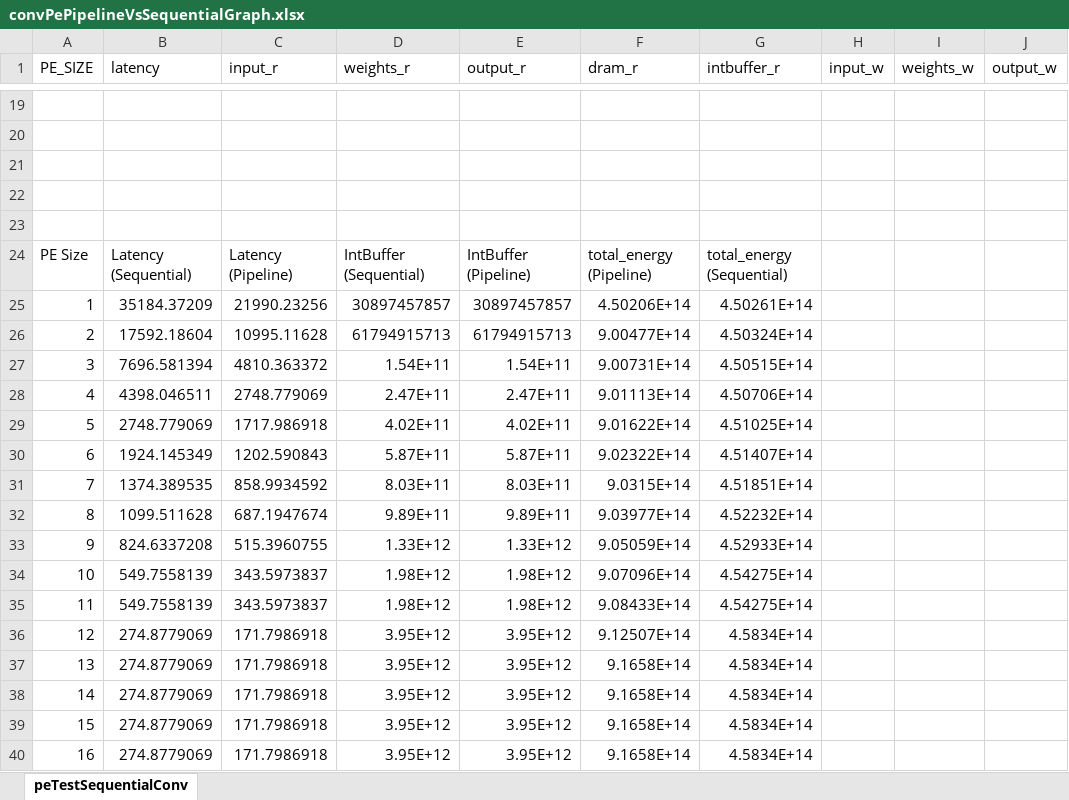
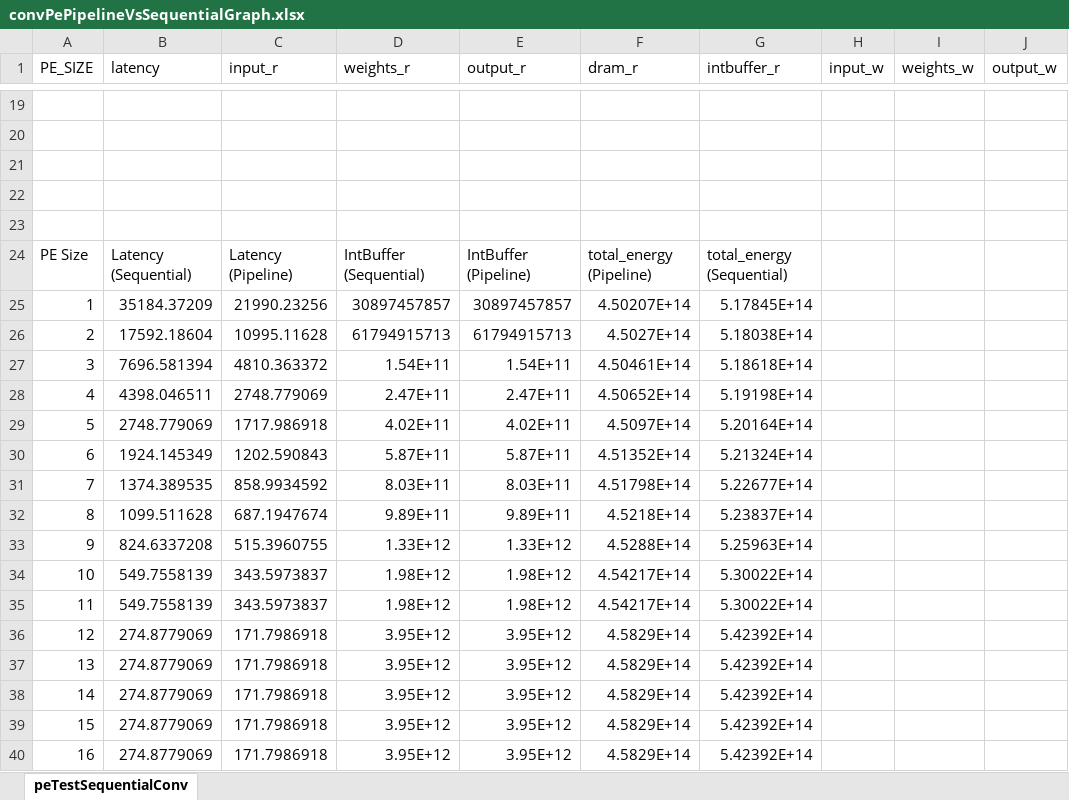
Before and after one commit to YouryMoise/6.5930FinalProject, an Excel workbook: workspace/notebook/convPePipelineVsSequentialGraph.xlsx, sheet peTestSequentialConv, drawn as a sheet; only a part is shown, gaps mark what is left out; values as stored, in another font and other column widths than the file's, no borders; charts and pictures not drawn; the diff names each change by its address in the sheet, - before the commit and + after, or states it on an @@ line.

Commit message:
dif energy values for seq and pipeline

```diff
--- a/workspace/notebook/convPePipelineVsSequentialGraph.xlsx (sheet peTestSequentialConv)
+++ b/workspace/notebook/convPePipelineVsSequentialGraph.xlsx (sheet peTestSequentialConv)
-F25 (dram_r): 4.50206E+14
+F25 (dram_r): 4.50207E+14
-G25 (intbuffer_r): 4.50261E+14
+G25 (intbuffer_r): 5.17845E+14
-F26 (dram_r): 9.00477E+14
+F26 (dram_r): 4.5027E+14
-G26 (intbuffer_r): 4.50324E+14
+G26 (intbuffer_r): 5.18038E+14
-F27 (dram_r): 9.00731E+14
+F27 (dram_r): 4.50461E+14
-G27 (intbuffer_r): 4.50515E+14
+G27 (intbuffer_r): 5.18618E+14
-F28 (dram_r): 9.01113E+14
+F28 (dram_r): 4.50652E+14
-G28 (intbuffer_r): 4.50706E+14
+G28 (intbuffer_r): 5.19198E+14
-F29 (dram_r): 9.01622E+14
+F29 (dram_r): 4.5097E+14
-G29 (intbuffer_r): 4.51025E+14
+G29 (intbuffer_r): 5.20164E+14
-F30 (dram_r): 9.02322E+14
+F30 (dram_r): 4.51352E+14
-G30 (intbuffer_r): 4.51407E+14
+G30 (intbuffer_r): 5.21324E+14
-F31 (dram_r): 9.0315E+14
+F31 (dram_r): 4.51798E+14
-G31 (intbuffer_r): 4.51851E+14
+G31 (intbuffer_r): 5.22677E+14
-F32 (dram_r): 9.03977E+14
+F32 (dram_r): 4.5218E+14
-G32 (intbuffer_r): 4.52232E+14
+G32 (intbuffer_r): 5.23837E+14
-F33 (dram_r): 9.05059E+14
+F33 (dram_r): 4.5288E+14
-G33 (intbuffer_r): 4.52933E+14
+G33 (intbuffer_r): 5.25963E+14
-F34 (dram_r): 9.07096E+14
+F34 (dram_r): 4.54217E+14
-G34:G35 (intbuffer_r): 4.54275E+14
+G34:G35 (intbuffer_r): 5.30022E+14
-F35 (dram_r): 9.08433E+14
+F35 (dram_r): 4.54217E+14
-F36 (dram_r): 9.12507E+14
+F36 (dram_r): 4.5829E+14
-G36:G40 (intbuffer_r): 4.5834E+14
+G36:G40 (intbuffer_r): 5.42392E+14
-F37:F40 (dram_r): 9.1658E+14
+F37:F40 (dram_r): 4.5829E+14
```
Also changed, not shown: charts or pictures, 5 other files.
